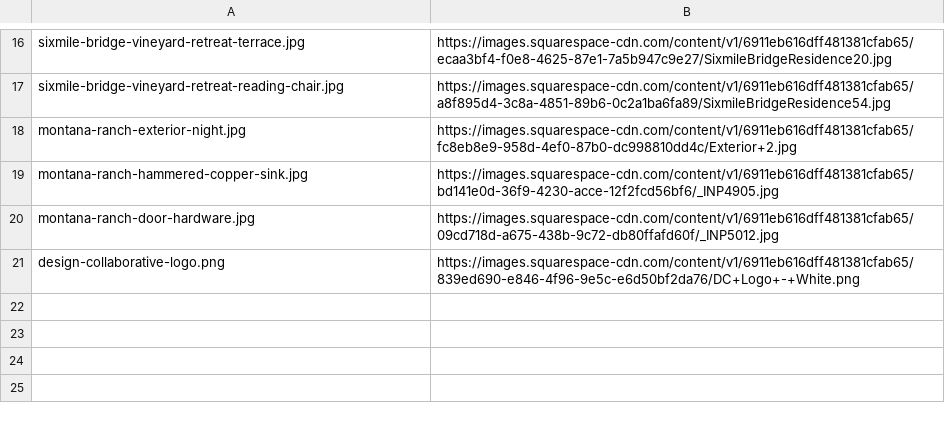
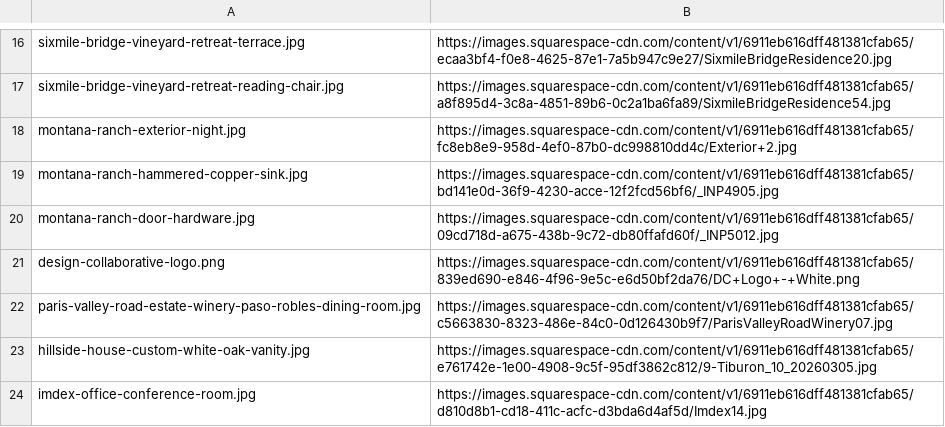
Before and after one commit to sageinteriordesignmarketing/TikTok, a TSV file: design-collaborative/squarespace/image-map.tsv, drawn as a sheet; only a part is shown, gaps mark what is left out.

```diff
--- a/design-collaborative/squarespace/image-map.tsv
+++ b/design-collaborative/squarespace/image-map.tsv
@@ -21 +21,4 @@ montana-ranch-door-hardware.jpg	https://images.squarespace-cdn.com/content/v1/69
 design-collaborative-logo.png	https://images.squarespace-cdn.com/content/v1/6911eb616dff481381cfab65/839ed690-e846-4f96-9e5c-e6d50bf2da76/DC+Logo+-+White.png
+paris-valley-road-estate-winery-paso-robles-dining-room.jpg	https://images.squarespace-cdn.com/content/v1/6911eb616dff481381cfab65/c5663830-8323-486e-84c0-0d126430b9f7/ParisValleyRoadWinery07.jpg
+hillside-house-custom-white-oak-vanity.jpg	https://images.squarespace-cdn.com/content/v1/6911eb616dff481381cfab65/e761742e-1e00-4908-9c5f-95df3862c812/9-Tiburon_10_20260305.jpg
+imdex-office-conference-room.jpg	https://images.squarespace-cdn.com/content/v1/6911eb616dff481381cfab65/d810d8b1-cd18-411c-acfc-d3bda6d4af5d/Imdex14.jpg
```
Also changed, not shown: 38 other files.
